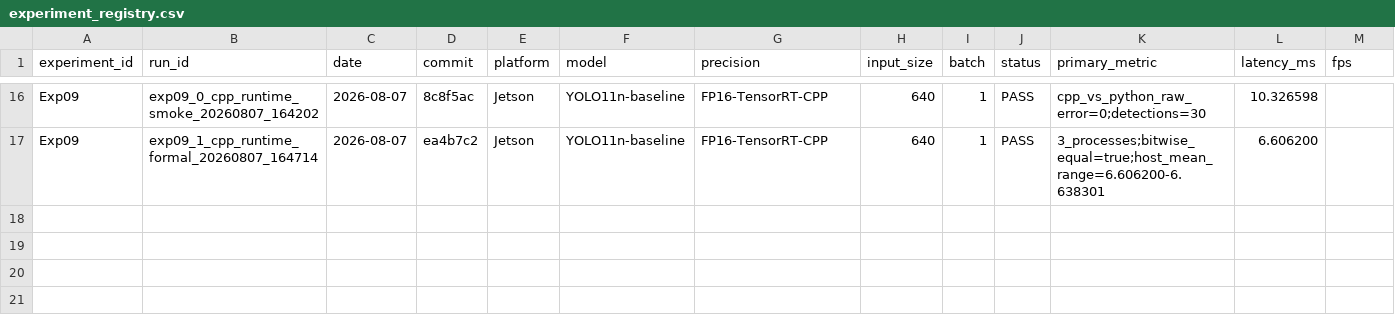
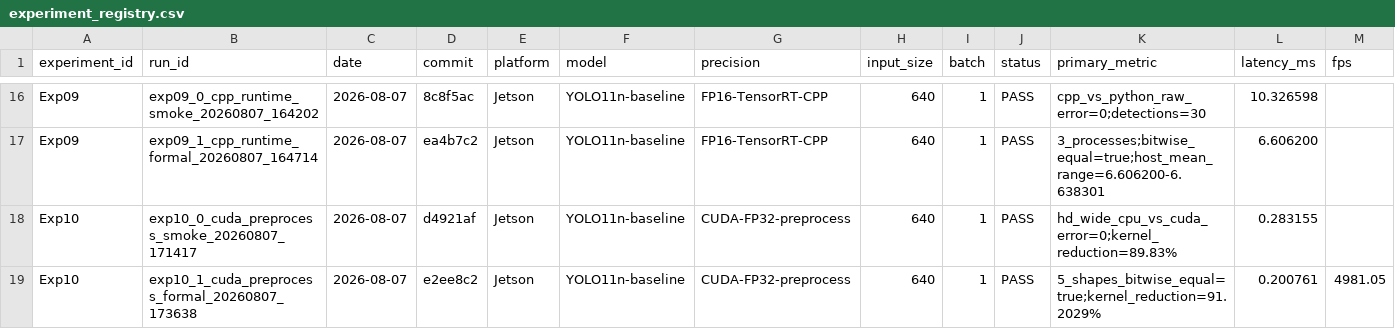
Before and after one commit to FlankKaicoder/jetson-ppe-deploy-opt, a CSV file: results/experiment_registry.csv, drawn as a sheet; only a part is shown, gaps mark what is left out; rows hold the shown columns only; the diff names each change by its address in the sheet, - before the commit and + after, or states it on an @@ line.

Commit message:
docs: summarize Exp10 CUDA preprocess results

```diff
--- a/results/experiment_registry.csv
+++ b/results/experiment_registry.csv
+row 18: Exp10 | exp10_0_cuda_preprocess_smoke_20260807_171417 | 2026-08-07 | d4921af | Jetson | YOLO11n-baseline | CUDA-FP32-preprocess | 640 | 1 | PASS | hd_wide_cpu_vs_cuda_error=0;kernel_reduction=89.83% | 0.283155
+row 19: Exp10 | exp10_1_cuda_preprocess_formal_20260807_173638 | 2026-08-07 | e2ee8c2 | Jetson | YOLO11n-baseline | CUDA-FP32-preprocess | 640 | 1 | PASS | 5_shapes_bitwise_equal=true;kernel_reduction=91.2029% | 0.200761 | 4981.05
```
Also changed, not shown: 7 other files.
